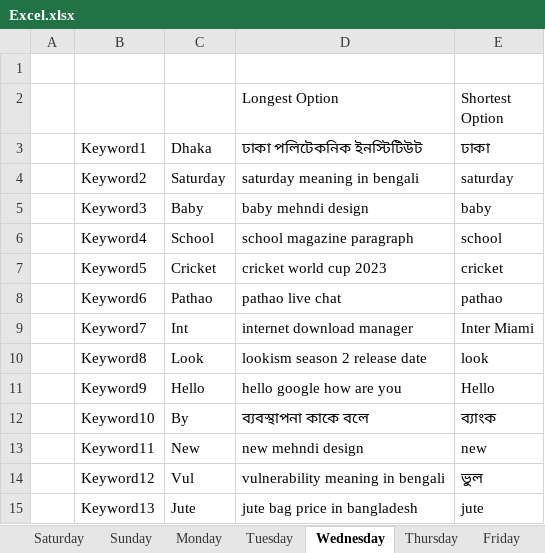
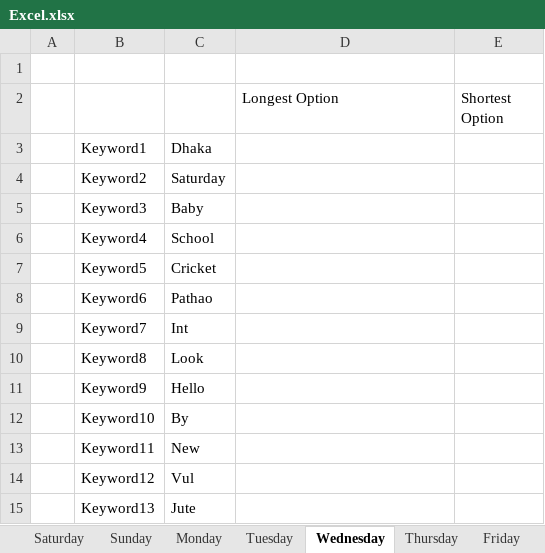
Before and after one commit to sheikhistiak/WebAutoTest, an Excel workbook: bin/Excel.xlsx, sheet Wednesday, drawn as a sheet; values as stored, in another font and other column widths than the file's, no borders; the diff names each change by its address in the sheet, - before the commit and + after, or states it on an @@ line.

```diff
--- a/bin/Excel.xlsx (sheet Wednesday)
+++ b/bin/Excel.xlsx (sheet Wednesday)
-D3: ঢাকা পলিটেকনিক ইনস্টিটিউট
+D3: (empty)
-E3: ঢাকা
+E3: (empty)
-D4: saturday meaning in bengali
+D4: (empty)
-E4: saturday
+E4: (empty)
-D5: baby mehndi design
+D5: (empty)
-E5: baby
+E5: (empty)
-D6: school magazine paragraph
+D6: (empty)
-E6: school
+E6: (empty)
-D7: cricket world cup 2023
+D7: (empty)
-E7: cricket
+E7: (empty)
-D8: pathao live chat
+D8: (empty)
-E8: pathao
+E8: (empty)
-D9: internet download manager
+D9: (empty)
-E9: Inter Miami
+E9: (empty)
-D10: lookism season 2 release date
+D10: (empty)
-E10: look
+E10: (empty)
-D11: hello google how are you
+D11: (empty)
-E11: Hello
+E11: (empty)
-D12: ব্যবস্থাপনা কাকে বলে
+D12: (empty)
-E12: ব্যাংক
+E12: (empty)
-D13: new mehndi design
+D13: (empty)
-E13: new
+E13: (empty)
-D14: vulnerability meaning in bengali
+D14: (empty)
-E14: ভুল
+E14: (empty)
-D15: jute bag price in bangladesh
+D15: (empty)
-E15: jute
+E15: (empty)
```
Also changed, not shown: sheet Sunday, sheet Saturday, sheet Monday, src/Excel.xlsx, 4 other files.
